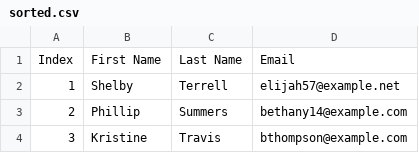
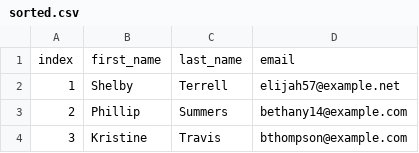
Before and after one commit to Dev00333/Full_Python_With_Scripting, a CSV file: file_handeling/csv_files/sorted.csv, drawn as a sheet; only a part is shown; removed rows and columns are numbered as before the commit, all else as after; the diff names each change by its address in the sheet, - before the commit and + after, or states it on an @@ line.

```diff
--- a/file_handeling/csv_files/sorted.csv
+++ b/file_handeling/csv_files/sorted.csv
-row 1: Index | First Name | Last Name | Email
+row 1: index | first_name | last_name | email
```
Also changed, not shown: 4 other files.
